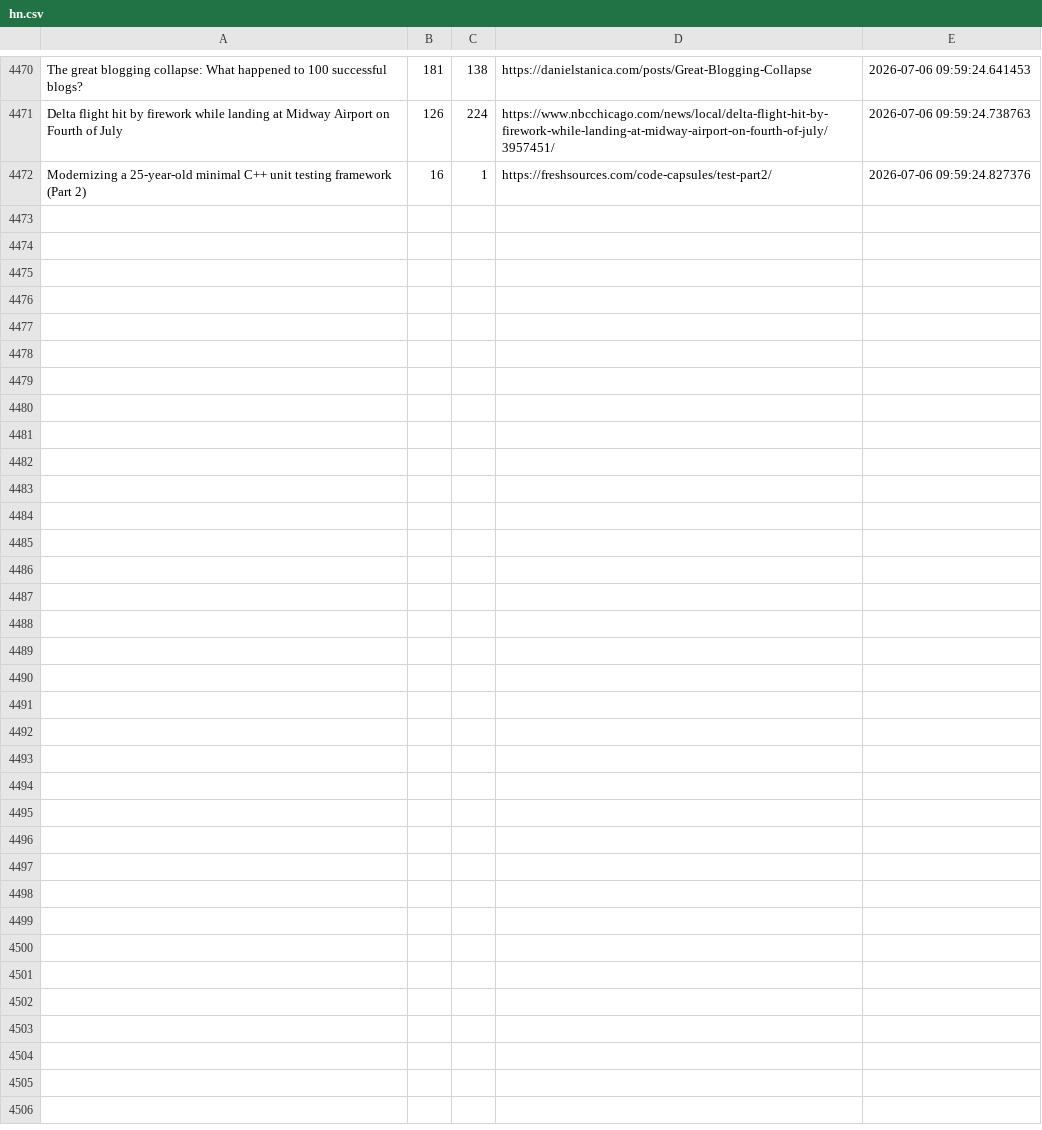
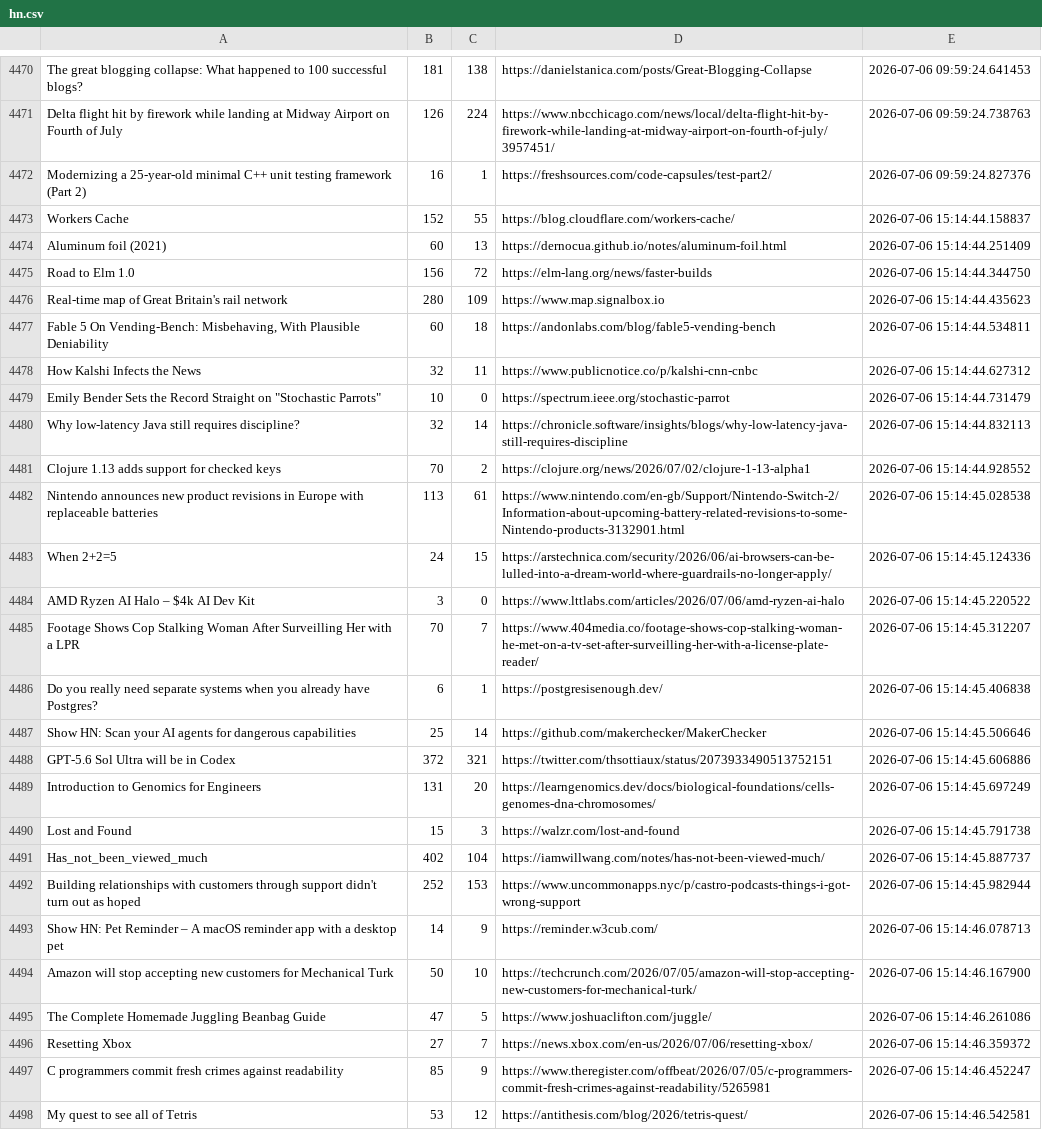
Before and after one commit to Mohammad-Khalil0/Tech-Community-Insights, a CSV file: raw_data/hn.csv, drawn as a sheet; only a part is shown, gaps mark what is left out; the diff names each change by its address in the sheet, - before the commit and + after, or states it on an @@ line.

```diff
--- a/raw_data/hn.csv
+++ b/raw_data/hn.csv
+row 4473: Workers Cache | 152 | 55 | https://blog.cloudflare.com/workers-cache/ | 2026-07-06 15:14:44.158837
+row 4474: Aluminum foil (2021) | 60 | 13 | https://dernocua.github.io/notes/aluminum-foil.html | 2026-07-06 15:14:44.251409
+row 4475: Road to Elm 1.0 | 156 | 72 | https://elm-lang.org/news/faster-builds | 2026-07-06 15:14:44.344750
+row 4476: Real-time map of Great Britain's rail network | 280 | 109 | https://www.map.signalbox.io | 2026-07-06 15:14:44.435623
+row 4477: Fable 5 On Vending-Bench: Misbehaving, With Plausible Deniability | 60 | 18 | https://andonlabs.com/blog/fable5-vending-bench | 2026-07-06 15:14:44.534811
+row 4478: How Kalshi Infects the News | 32 | 11 | https://www.publicnotice.co/p/kalshi-cnn-cnbc | 2026-07-06 15:14:44.627312
+row 4479: Emily Bender Sets the Record Straight on "Stochastic Parrots" | 10 | 0 | https://spectrum.ieee.org/stochastic-parrot | 2026-07-06 15:14:44.731479
+row 4480: Why low-latency Java still requires discipline? | 32 | 14 | https://chronicle.software/insights/blogs/why-low-latency-java-still-requires-discipline | 2026-07-06 15:14:44.832113
+row 4481: Clojure 1.13 adds support for checked keys | 70 | 2 | https://clojure.org/news/2026/07/02/clojure-1-13-alpha1 | 2026-07-06 15:14:44.928552
+row 4482: Nintendo announces new product revisions in Europe with replaceable batteries | 113 | 61 | https://www.nintendo.com/en-gb/Support/Nintendo-Switch-2/Information-about-upcoming-battery-related-revisions-to-some-Nintendo-products-3132901.html | 2026-07-06 15:14:45.028538
+row 4483: When 2+2=5 | 24 | 15 | https://arstechnica.com/security/2026/06/ai-browsers-can-be-lulled-into-a-dream-world-where-guardrails-no-longer-apply/ | 2026-07-06 15:14:45.124336
+row 4484: AMD Ryzen AI Halo – $4k AI Dev Kit | 3 | 0 | https://www.lttlabs.com/articles/2026/07/06/amd-ryzen-ai-halo | 2026-07-06 15:14:45.220522
+row 4485: Footage Shows Cop Stalking Woman After Surveilling Her with a LPR | 70 | 7 | https://www.404media.co/footage-shows-cop-stalking-woman-he-met-on-a-tv-set-after-surveilling-her-with-a-license-plate-reader/ | 2026-07-06 15:14:45.312207
+row 4486: Do you really need separate systems when you already have Postgres? | 6 | 1 | https://postgresisenough.dev/ | 2026-07-06 15:14:45.406838
+row 4487: Show HN: Scan your AI agents for dangerous capabilities | 25 | 14 | https://github.com/makerchecker/MakerChecker | 2026-07-06 15:14:45.506646
+row 4488: GPT-5.6 Sol Ultra will be in Codex | 372 | 321 | https://twitter.com/thsottiaux/status/2073933490513752151 | 2026-07-06 15:14:45.606886
+row 4489: Introduction to Genomics for Engineers | 131 | 20 | https://learngenomics.dev/docs/biological-foundations/cells-genomes-dna-chromosomes/ | 2026-07-06 15:14:45.697249
+row 4490: Lost and Found | 15 | 3 | https://walzr.com/lost-and-found | 2026-07-06 15:14:45.791738
+row 4491: Has_not_been_viewed_much | 402 | 104 | https://iamwillwang.com/notes/has-not-been-viewed-much/ | 2026-07-06 15:14:45.887737
+row 4492: Building relationships with customers through support didn't turn out as hoped | 252 | 153 | https://www.uncommonapps.nyc/p/castro-podcasts-things-i-got-wrong-support | 2026-07-06 15:14:45.982944
+row 4493: Show HN: Pet Reminder – A macOS reminder app with a desktop pet | 14 | 9 | https://reminder.w3cub.com/ | 2026-07-06 15:14:46.078713
+row 4494: Amazon will stop accepting new customers for Mechanical Turk | 50 | 10 | https://techcrunch.com/2026/07/05/amazon-will-stop-accepting-new-customers-for-mechanical-turk/ | 2026-07-06 15:14:46.167900
+row 4495: The Complete Homemade Juggling Beanbag Guide | 47 | 5 | https://www.joshuaclifton.com/juggle/ | 2026-07-06 15:14:46.261086
+row 4496: Resetting Xbox | 27 | 7 | https://news.xbox.com/en-us/2026/07/06/resetting-xbox/ | 2026-07-06 15:14:46.359372
+row 4497: C programmers commit fresh crimes against readability | 85 | 9 | https://www.theregister.com/offbeat/2026/07/05/c-programmers-commit-fresh-crimes-against-readability/5265981 | 2026-07-06 15:14:46.452247
+row 4498: My quest to see all of Tetris | 53 | 12 | https://antithesis.com/blog/2026/tetris-quest/ | 2026-07-06 15:14:46.542581
```
Also changed, not shown: clean_data/hn_cleaned.csv, clean_data/lobsters_clean.csv, 8 other files.
